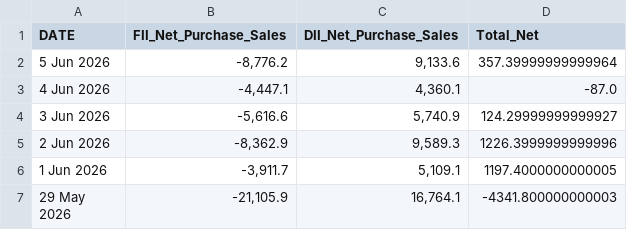
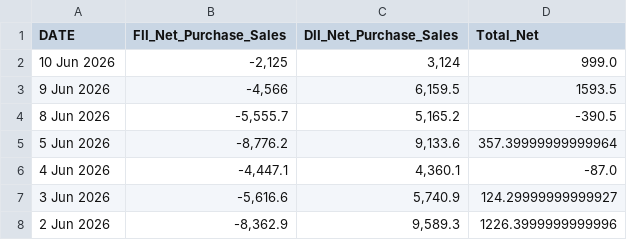
Before and after one commit to soori-1/fii_dii, a CSV file: fii_dii_checkpoint.csv, drawn as a sheet; only a part is shown; the shorter side is filled out with more unchanged rows; the diff names each change by its address in the sheet, - before the commit and + after, or states it on an @@ line.

```diff
--- a/fii_dii_checkpoint.csv
+++ b/fii_dii_checkpoint.csv
+row 2: 10 Jun 2026 | -2,125 | 3,124 | 999.0
+row 3: 9 Jun 2026 | -4,566 | 6,159.5 | 1593.5
+row 4: 8 Jun 2026 | -5,555.7 | 5,165.2 | -390.5
```
